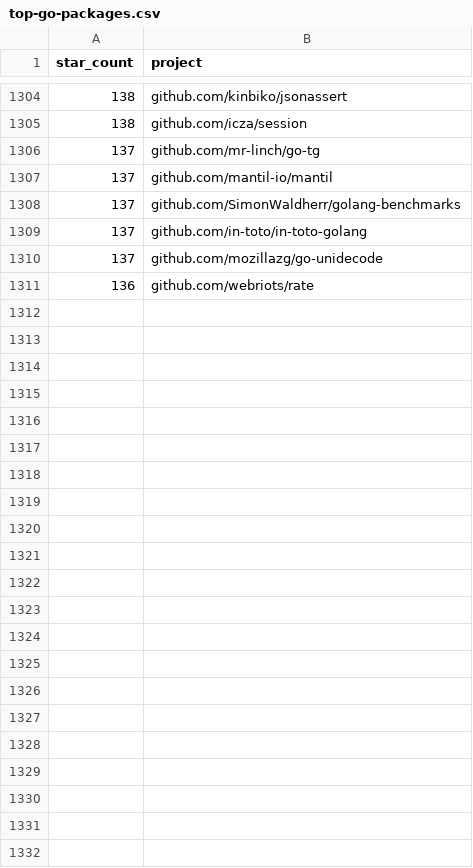
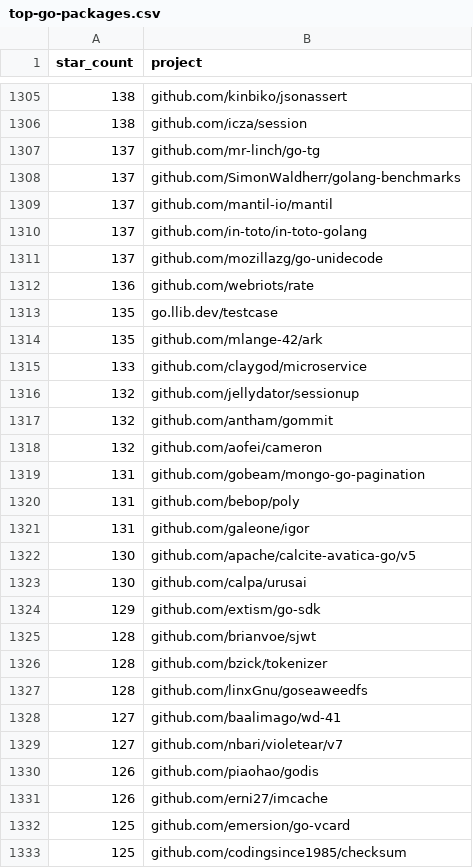
Before and after one commit to herwonowr/top-go-packages, a CSV file: top-go-packages.csv, drawn as a sheet; only a part is shown, gaps mark what is left out; the diff covers the shown part only.

```diff
--- a/top-go-packages.csv
+++ b/top-go-packages.csv
@@ -1306,4 +1307,4 @@ star_count,project
 137,"github.com/mr-linch/go-tg"
+137,"github.com/SimonWaldherr/golang-benchmarks"
 137,"github.com/mantil-io/mantil"
-137,"github.com/SimonWaldherr/golang-benchmarks"
 137,"github.com/in-toto/in-toto-golang"
@@ -1311 +1312,22 @@ star_count,project
 136,"github.com/webriots/rate"
+135,"go.llib.dev/testcase"
+135,"github.com/mlange-42/ark"
+133,"github.com/claygod/microservice"
+132,"github.com/jellydator/sessionup"
+132,"github.com/antham/gommit"
+132,"github.com/aofei/cameron"
+131,"github.com/gobeam/mongo-go-pagination"
+131,"github.com/bebop/poly"
+131,"github.com/galeone/igor"
+130,"github.com/apache/calcite-avatica-go/v5"
+130,"github.com/calpa/urusai"
+129,"github.com/extism/go-sdk"
+128,"github.com/brianvoe/sjwt"
+128,"github.com/bzick/tokenizer"
+128,"github.com/linxGnu/goseaweedfs"
+127,"github.com/baalimago/wd-41"
+127,"github.com/nbari/violetear/v7"
+126,"github.com/piaohao/godis"
+126,"github.com/erni27/imcache"
+125,"github.com/emersion/go-vcard"
+125,"github.com/codingsince1985/checksum"
```
Also changed, not shown: 8 added rows, 7 removed rows, 24 moved rows and 77 edited cells elsewhere in this file, 2 other files.
